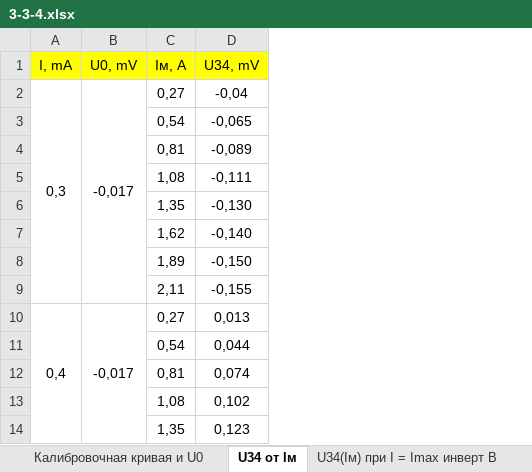
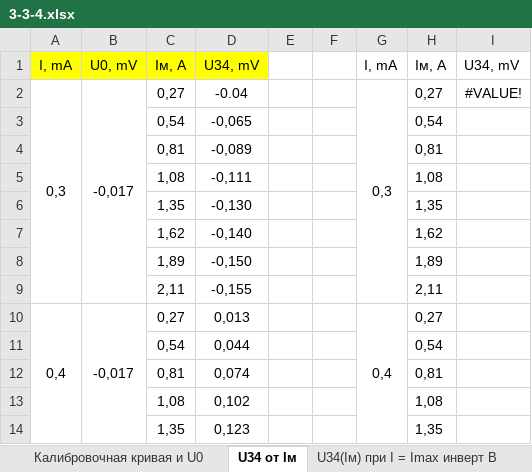
Before and after one commit to ajlekcahdp4/general-physics-labs, an Excel workbook: electricity-and-magnetism/3-3-4/data/3-3-4.xlsx, sheet U34 от Iм, drawn as a sheet; only a part is shown; values as stored, in another font and other column widths than the file's, no borders; the diff names each change by its address in the sheet, - before the commit and + after, or states it on an @@ line.

```diff
--- a/electricity-and-magnetism/3-3-4/data/3-3-4.xlsx (sheet U34 от Iм)
+++ b/electricity-and-magnetism/3-3-4/data/3-3-4.xlsx (sheet U34 от Iм)
+column E, empty
+column F, empty
+column G, rows 1-10: I, mA | 0,3 |  |  |  |  |  |  |  | 0,4
+column H, rows 1-14: Iм, A | 0,27 | 0,54 | 0,81 | 1,08 | 1,35 | 1,62 | 1,89 | 2,11 | 0,27 | 0,54 | 0,81 | 1,08 | 1,35
+column I, rows 1-2: U34, mV | #VALUE!
-D2: -0,04
+D2: -0.04
```
Also changed, not shown: sheet Калибровочная кривая и U0, 2 other files.
